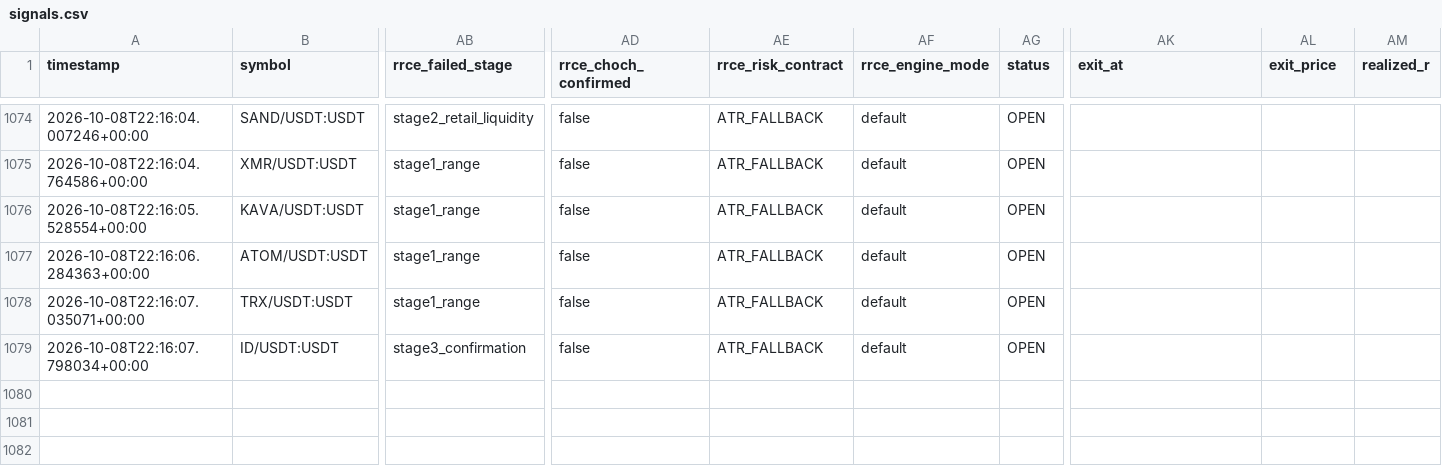
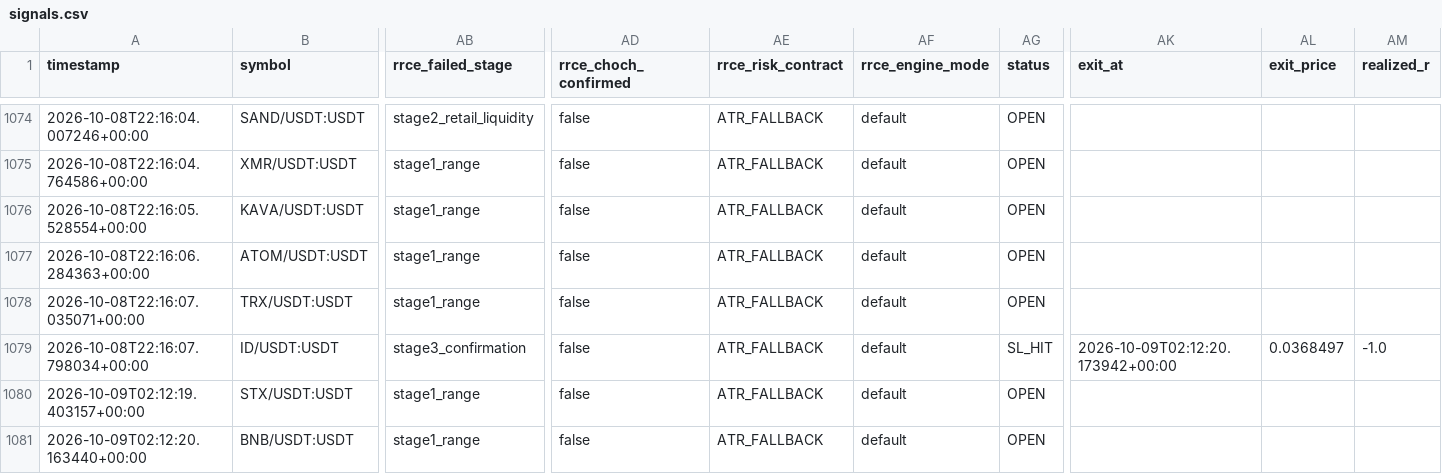
Before and after one commit to Mystgraider/ai-crypto-scan, a CSV file: storage/signals.csv, drawn as a sheet; only a part is shown, gaps mark what is left out; rows hold the shown columns only; the diff names each change by its address in the sheet, - before the commit and + after, or states it on an @@ line.

```diff
--- a/storage/signals.csv
+++ b/storage/signals.csv
-AG1079 (status): OPEN
+AG1079 (status): SL_HIT
-AK1079 (exit_at): (empty)
+AK1079 (exit_at): 2026-10-09T02:12:20.173942+00:00
-AL1079 (exit_price): (empty)
+AL1079 (exit_price): 0.0368497
-AM1079 (realized_r): (empty)
+AM1079 (realized_r): -1.0
+row 1080: 2026-10-09T02:12:19.403157+00:00 | STX/USDT:USDT | stage1_range | false | ATR_FALLBACK | default | OPEN
+row 1081: 2026-10-09T02:12:20.163440+00:00 | BNB/USDT:USDT | stage1_range | false | ATR_FALLBACK | default | OPEN
```
Also changed, not shown: 4 other files.
